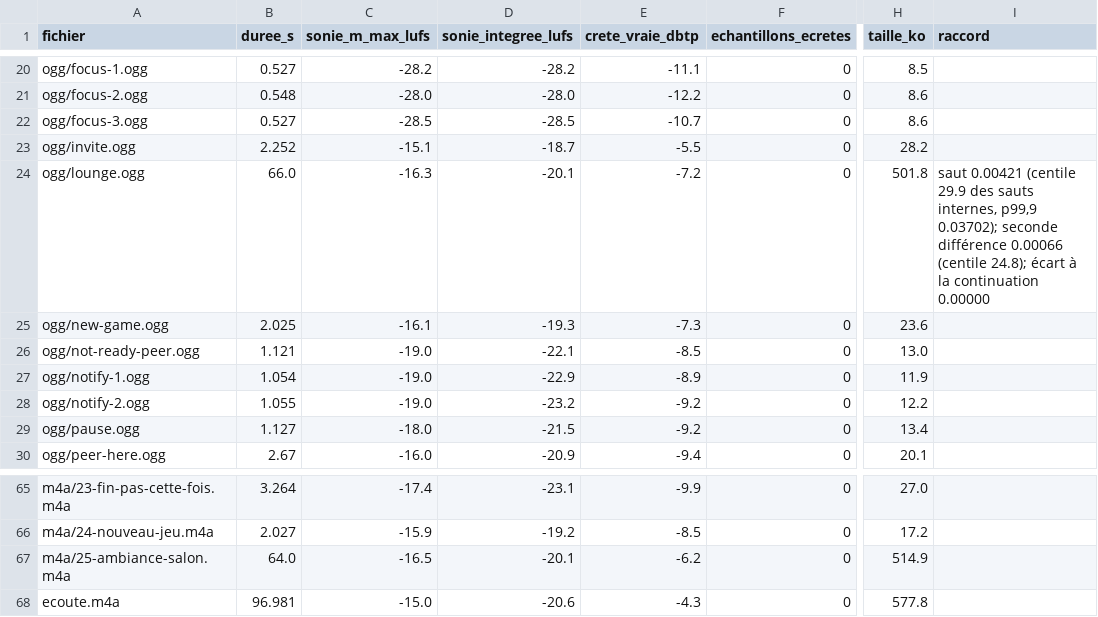
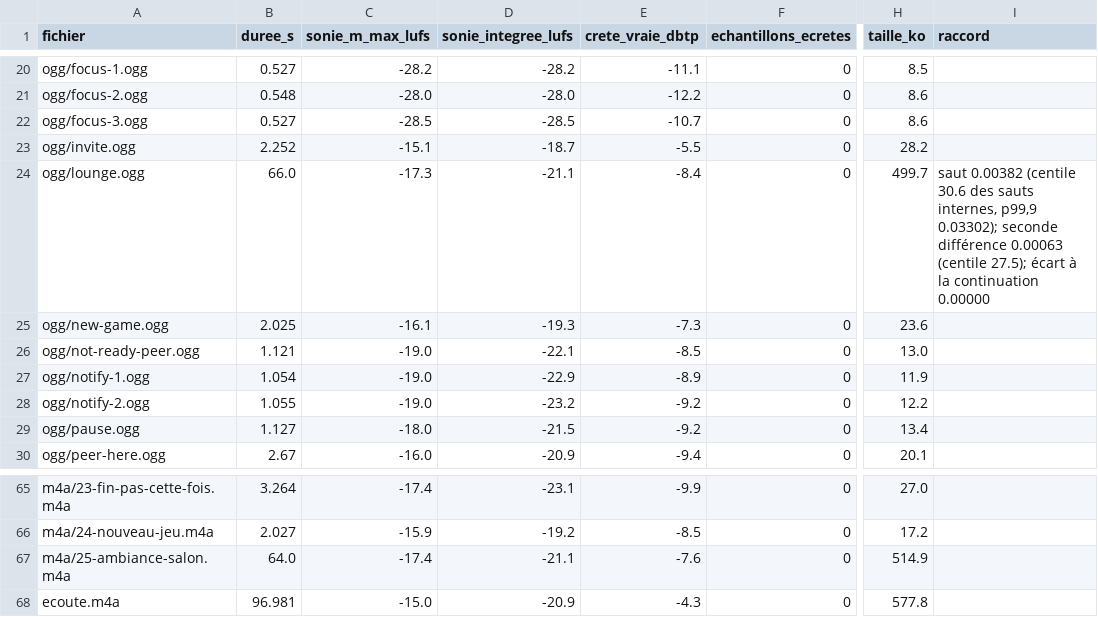
Before and after one commit to Haeev/duo, a CSV file: design/son/plateforme/controles/mesures.csv, drawn as a sheet; only a part is shown, gaps mark what is left out; the diff names each change by its address in the sheet, - before the commit and + after, or states it on an @@ line.

```diff
--- a/design/son/plateforme/controles/mesures.csv
+++ b/design/son/plateforme/controles/mesures.csv
-C24 (sonie_m_max_lufs): -16.3
+C24 (sonie_m_max_lufs): -17.3
-D24 (sonie_integree_lufs): -20.1
+D24 (sonie_integree_lufs): -21.1
-E24 (crete_vraie_dbtp): -7.2
+E24 (crete_vraie_dbtp): -8.4
-H24 (taille_ko): 501.8
+H24 (taille_ko): 499.7
-I24 (raccord): saut 0.00421 (centile 29.9 des sauts internes, p99,9 0.03702); seconde différence 0.00066 (centile 24.8); écart à…
+I24 (raccord): saut 0.00382 (centile 30.6 des sauts internes, p99,9 0.03302); seconde différence 0.00063 (centile 27.5); écart à…
-C67 (sonie_m_max_lufs): -16.5
+C67 (sonie_m_max_lufs): -17.4
-D67 (sonie_integree_lufs): -20.1
+D67 (sonie_integree_lufs): -21.1
-E67 (crete_vraie_dbtp): -6.2
+E67 (crete_vraie_dbtp): -7.6
-D68 (sonie_integree_lufs): -20.6
+D68 (sonie_integree_lufs): -20.9
```
Also changed, not shown: 16 other files.
